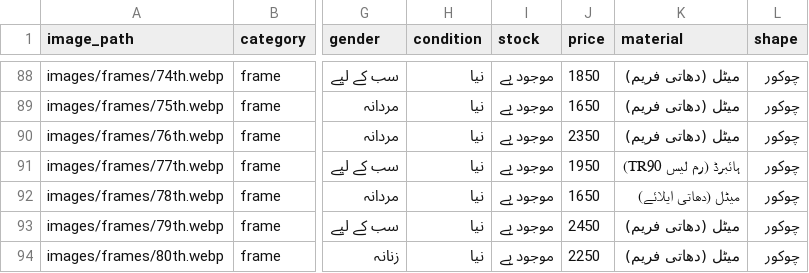
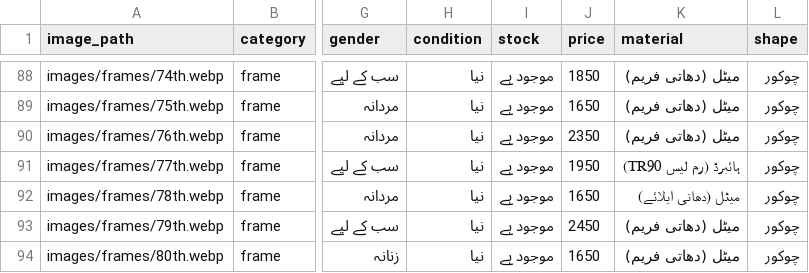
Before and after one commit to M-AmirLatif/tariqOpticalCentre, a CSV file: specs.csv, drawn as a sheet; only a part is shown, gaps mark what is left out; the diff names each change by its address in the sheet, - before the commit and + after, or states it on an @@ line.

Commit message:
Update price of 80th frame (F-183) to Rs 1650

```diff
--- a/specs.csv
+++ b/specs.csv
-J94 (price): 2250
+J94 (price): 1650
```
Also changed, not shown: 3 other files.
